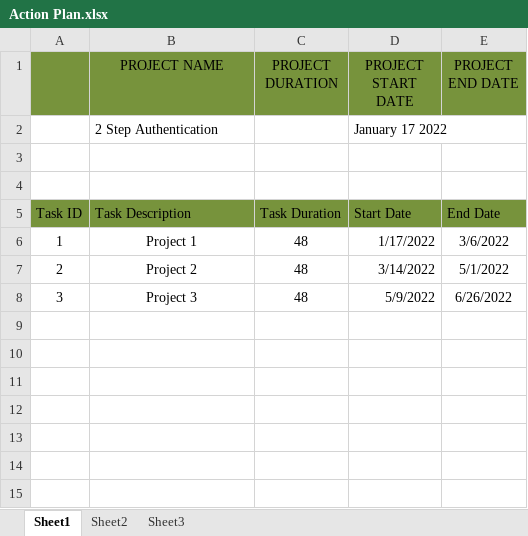
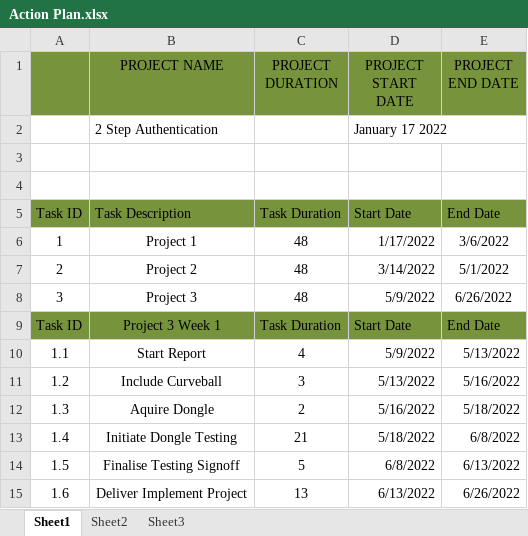
Before and after one commit to lorannjam/MYCAPSTONE, an Excel workbook: CYB6014.2 Cyber Project 3/Assessment 1/Action Plan.xlsx, sheet Sheet1, drawn as a sheet; values as stored, in another font and other column widths than the file's, no borders; the diff names each change by its address in the sheet, - before the commit and + after, or states it on an @@ line.

```diff
--- a/CYB6014.2 Cyber Project 3/Assessment 1/Action Plan.xlsx (sheet Sheet1)
+++ b/CYB6014.2 Cyber Project 3/Assessment 1/Action Plan.xlsx (sheet Sheet1)
+row 9: Task ID | Project 3 Week 1 | Task Duration | Start Date | End Date
+row 10: 1.1 | Start Report | 4 | 5/9/2022 | 5/13/2022
+row 11: 1.2 | Include Curveball | 3 | 5/13/2022 | 5/16/2022
+row 12: 1.3 | Aquire Dongle | 2 | 5/16/2022 | 5/18/2022
+row 13: 1.4 | Initiate Dongle Testing | 21 | 5/18/2022 | 6/8/2022
+row 14: 1.5 | Finalise Testing Signoff | 5 | 6/8/2022 | 6/13/2022
+row 15: 1.6 | Deliver Implement Project | 13 | 6/13/2022 | 6/26/2022
```
Also changed, not shown: 4 other files.
